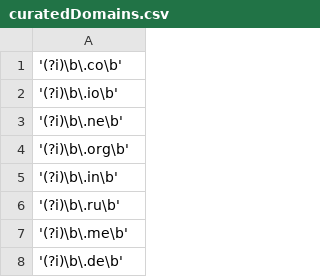
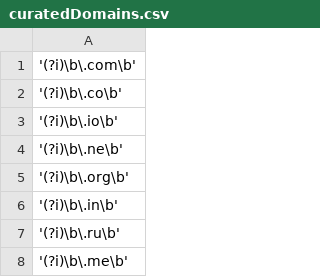
Before and after one commit to DSPG-Young-Scholars-Program/dspg20oss, a CSV file: ossPy/keyFiles/curatedDomains.csv, drawn as a sheet; only a part is shown; the shorter side is filled out with more unchanged rows; the diff names each change by its address in the sheet, - before the commit and + after, or states it on an @@ line.

```diff
--- a/ossPy/keyFiles/curatedDomains.csv
+++ b/ossPy/keyFiles/curatedDomains.csv
+row 1: '(?i)\b\.com\b'
```
Also changed, not shown: ossPy/keyFiles/curatedLegalEntitesRaw.csv, ossPy/keyFiles/expandAbrevs.csv, 10 other files.
